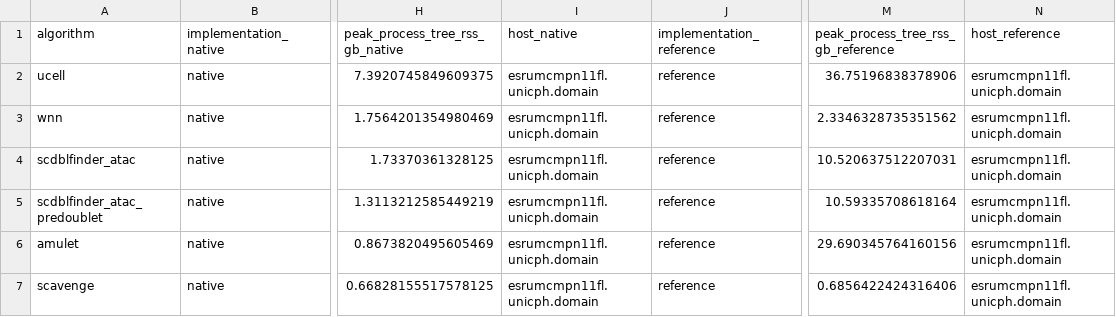
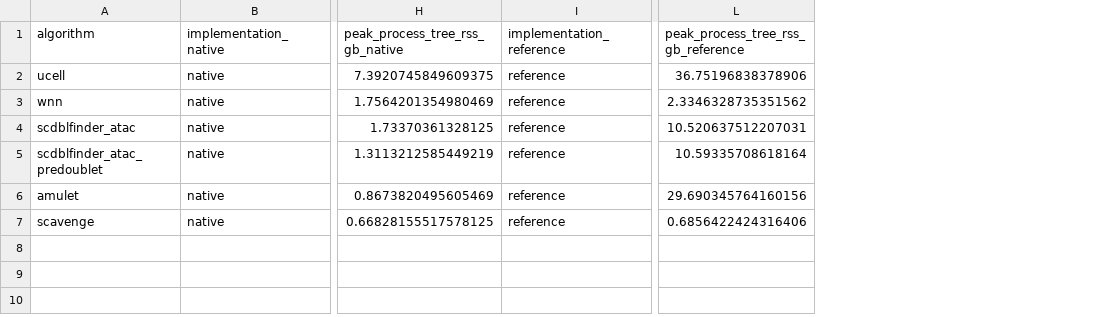
Before and after one commit to koefoeden/multiomeR, a TSV file: pipeline_manuscript_figures/results/data/algorithm_parity/summary.tsv, drawn as a sheet; only a part is shown, gaps mark what is left out; the diff names each change by its address in the sheet, - before the commit and + after, or states it on an @@ line.

Commit message:
Leave the compute node's name out of the Table S4 data
Each parity run records the host it ran on. The Table S4 writer now drops
that column from measurements.tsv and summary.tsv; the runs, their
measurements and every other column are unchanged.

contained_target_breaking: supplementary_table_S4.comparison_5x

```diff
--- a/pipeline_manuscript_figures/results/data/algorithm_parity/summary.tsv
+++ b/pipeline_manuscript_figures/results/data/algorithm_parity/summary.tsv
-column I (host_native), rows 2-7: all esrumcmpn11fl.unicph.domain
-column N (host_reference), rows 2-7: all esrumcmpn11fl.unicph.domain
```
Also changed, not shown: pipeline_manuscript_figures/results/data/algorithm_parity/measurements.tsv, 2 other files.
